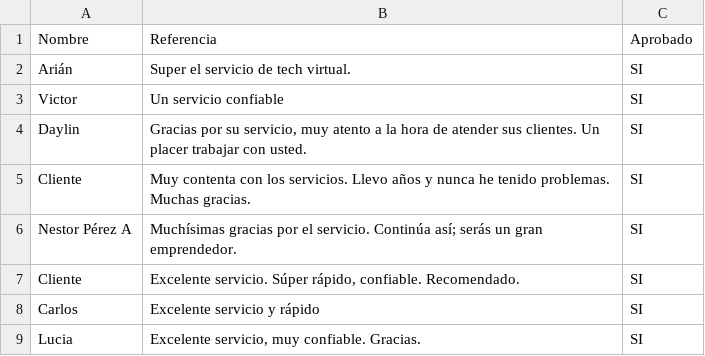
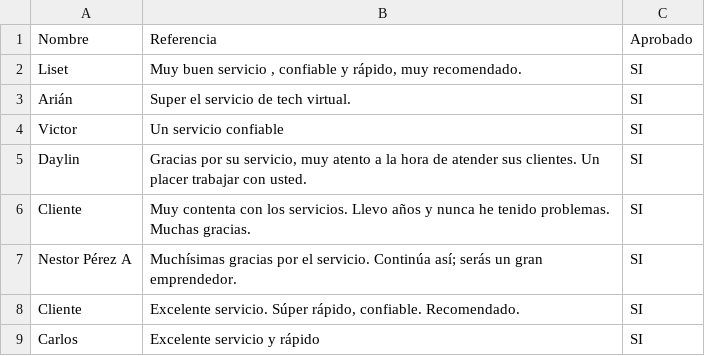
Before and after one commit to TechJuan09/TechReferencias, a CSV file: referencias.csv, drawn as a sheet; only a part is shown; the shorter side is filled out with more unchanged rows.

Commit message:
Update referencias.csv

```diff
--- a/referencias.csv
+++ b/referencias.csv
@@ -1,2 +1,3 @@
 Nombre,Referencia,Aprobado
+Liset, "Muy buen servicio , confiable y rápido,  muy recomendado.", SI
 Arián, "Super el servicio de tech virtual.", SI
```
